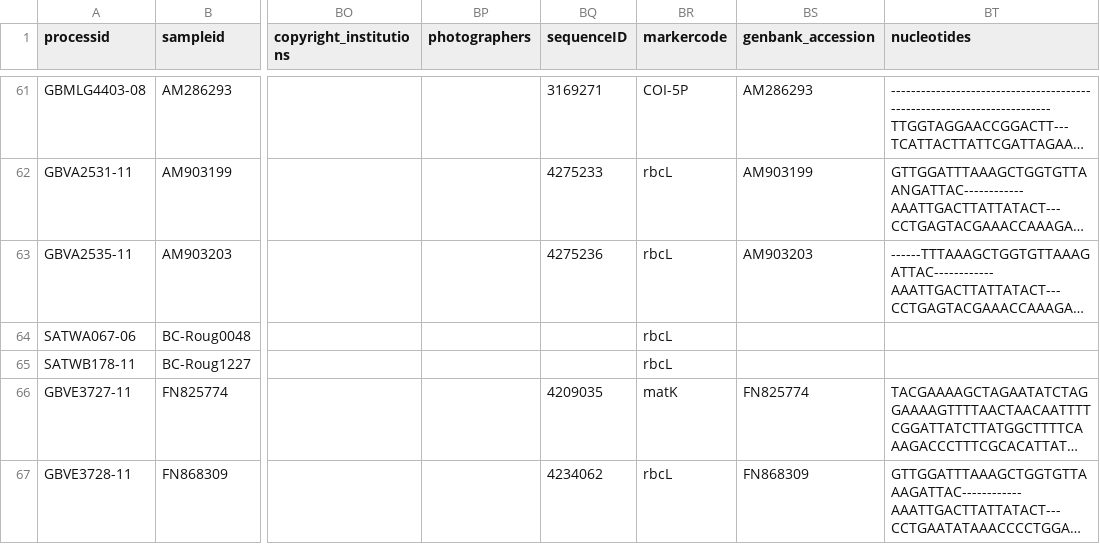
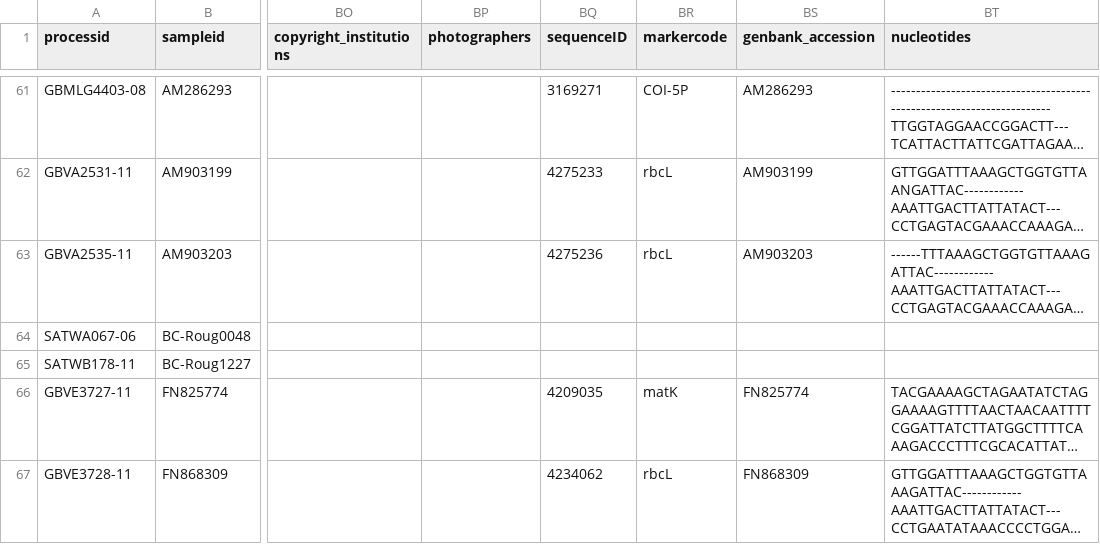
Before and after one commit to kibet-gilbert/co1_metaanalysis, a TSV file: data/input/afro_data/bold_africa/Burkina_Faso.tsv, drawn as a sheet; only a part is shown, gaps mark what is left out; long unchanged cells end in …; the diff names each change by its address in the sheet, - before the commit and + after, or states it on an @@ line.

```diff
--- a/data/input/afro_data/bold_africa/Burkina_Faso.tsv
+++ b/data/input/afro_data/bold_africa/Burkina_Faso.tsv
-BR64:BR65 (markercode): rbcL
+BR64:BR65 (markercode): (empty)
```
Also changed, not shown: data/input/afro_data/bold_africa/Cape_Verde.tsv, data/input/afro_data/bold_africa/Cote_d_Ivoire.tsv, 36 other files.
